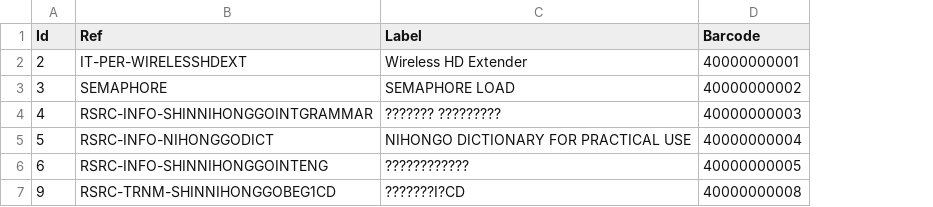
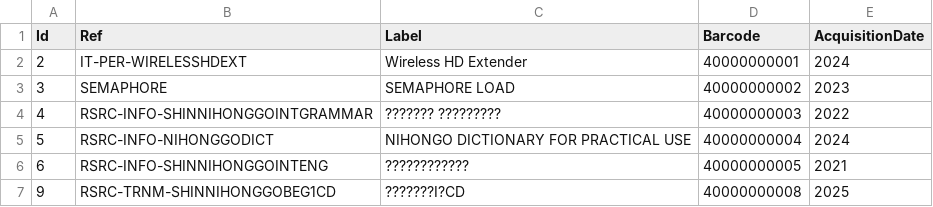
Before and after one commit to XeneXD/Asset-Tag-Print, a CSV file: AssetTagPrinter/data.csv, drawn as a sheet; the diff names each change by its address in the sheet, - before the commit and + after, or states it on an @@ line.

```diff
--- a/AssetTagPrinter/data.csv
+++ b/AssetTagPrinter/data.csv
+column E (AcquisitionDate), rows 2-7: 2024 | 2023 | 2022 | 2024 | 2021 | 2025
```
Also changed, not shown: 9 other files.
